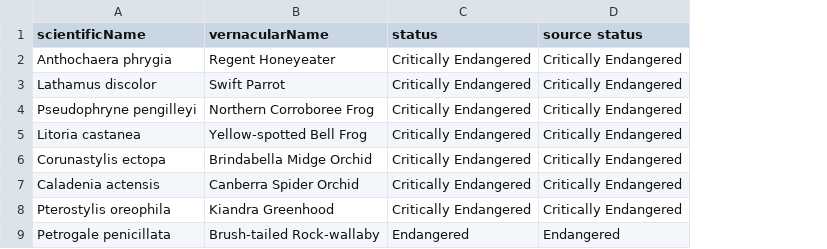
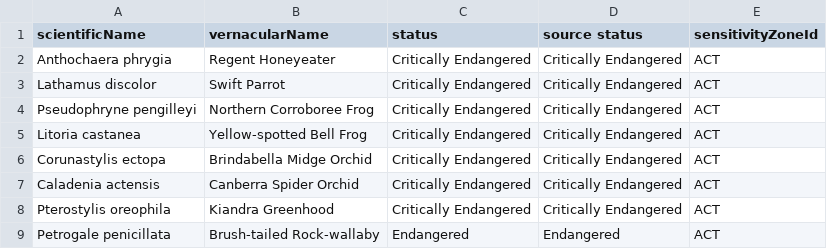
Before and after one commit to AtlasOfLivingAustralia/authoritative-lists, a CSV file: current-lists/sensitive-lists/ACT-threatened-load-sensitive.csv, drawn as a sheet; only a part is shown; the diff names each change by its address in the sheet, - before the commit and + after, or states it on an @@ line.

```diff
--- a/current-lists/sensitive-lists/ACT-threatened-load-sensitive.csv
+++ b/current-lists/sensitive-lists/ACT-threatened-load-sensitive.csv
+column E (sensitivityZoneId), rows 2-9: all ACT
```
Also changed, not shown: current-lists/conservation-lists/AustralianCapitalTerritoryConservationStatusList.csv, current-lists/conservation-lists/SA_Census_conservation.csv, 4 other files.
